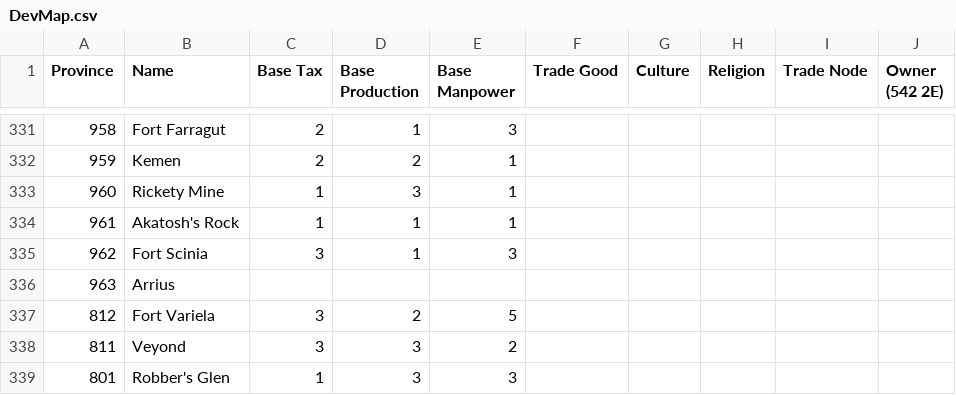
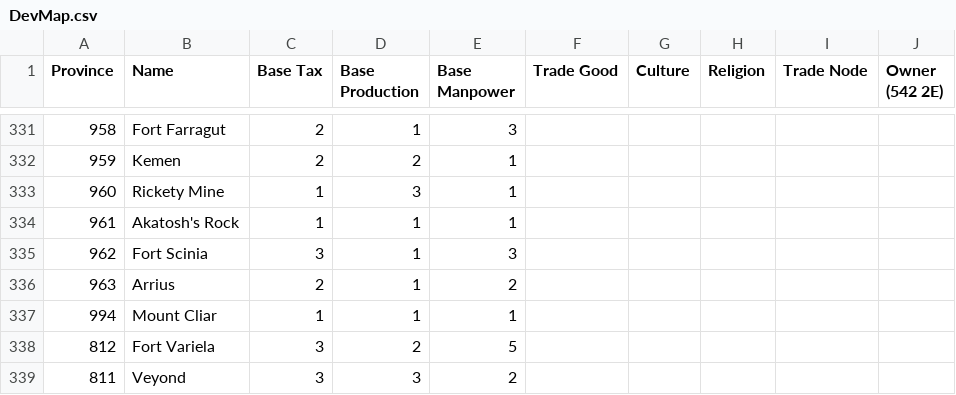
Before and after one commit to toilercleaner666/nirn, a CSV file: DevMap.csv, drawn as a sheet; only a part is shown, gaps mark what is left out; the shorter side is filled out with more unchanged rows.

Commit message:
Update DevMap.csv

```diff
--- a/DevMap.csv
+++ b/DevMap.csv
@@ -335,3 +335,4 @@ Province,Name,Base Tax,Base Production,Base Manpower,Trade Good,Culture,Religion
 962, Fort Scinia,3,1,3,,,,,
-963, Arrius,,,,,,,,
+963, Arrius,2,1,2,,,,,
+994, Mount Cliar,1,1,1,,,,,
 812, Fort Variela,3,2,5,,,,,
```
